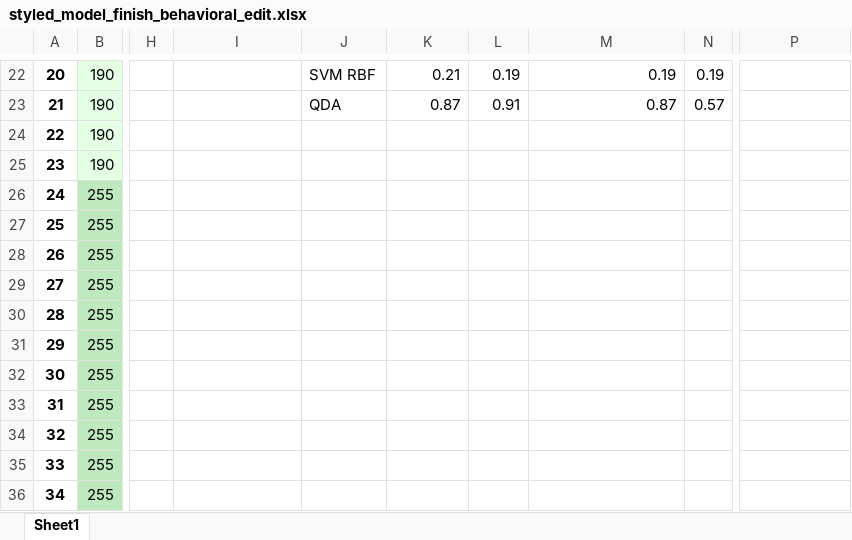
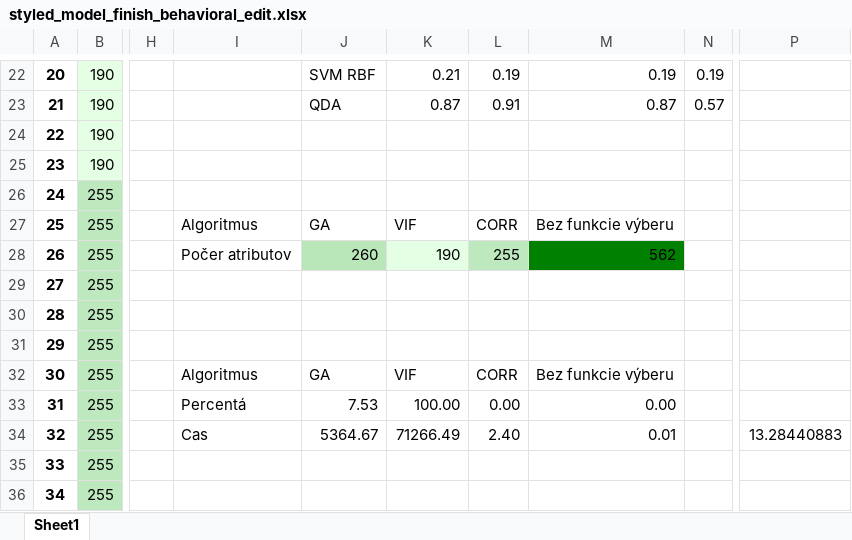
Before and after one commit to jozef229/FIIT-PRIPOC, an Excel workbook: styled_model_finish_behavioral_edit.xlsx, sheet Sheet1, drawn as a sheet; only a part is shown, gaps mark what is left out; values as stored, in another font and other column widths than the file's, no borders; the diff covers the shown part only; the diff names each change by its address in the sheet, - before the commit and + after, or states it on an @@ line.

Commit message:
last edit for article

```diff
--- a/styled_model_finish_behavioral_edit.xlsx (sheet Sheet1)
+++ b/styled_model_finish_behavioral_edit.xlsx (sheet Sheet1)
-I27: (empty)
+I27: Algoritmus
-J27: (empty)
+J27: GA
-K27: (empty)
+K27: VIF
-L27: (empty)
+L27: CORR
-M27: (empty)
+M27: Bez funkcie výberu
-I28: (empty)
+I28: Počer atributov
-J28: (empty)
+J28: 260
-J28 fill: none
+J28 fill: #BAE7BA
-K28: (empty)
+K28: 190
-K28 fill: none
+K28 fill: #E5FFE5
-L28: (empty)
+L28: 255
-L28 fill: none
+L28 fill: #BEE9BE
-M28: (empty)
+M28: 562
-M28 fill: none
+M28 fill: #008000
-I32: (empty)
+I32: Algoritmus
-J32: (empty)
+J32: GA
-K32: (empty)
+K32: VIF
-L32: (empty)
+L32: CORR
-M32: (empty)
+M32: Bez funkcie výberu
-I33: (empty)
+I33: Percentá
-J33: (empty)
+J33: 7.53
-K33: (empty)
+K33: 100.00
-L33: (empty)
+L33: 0.00
-M33: (empty)
+M33: 0.00
-I34: (empty)
+I34: Cas
-J34: (empty)
+J34: 5364.67
-K34: (empty)
+K34: 71266.49
-L34: (empty)
+L34: 2.40
-M34: (empty)
+M34: 0.01
-P34: (empty)
+P34: 13.28440883
```
Also changed, not shown: 4 edited cells elsewhere in this sheet, 3 other files.
